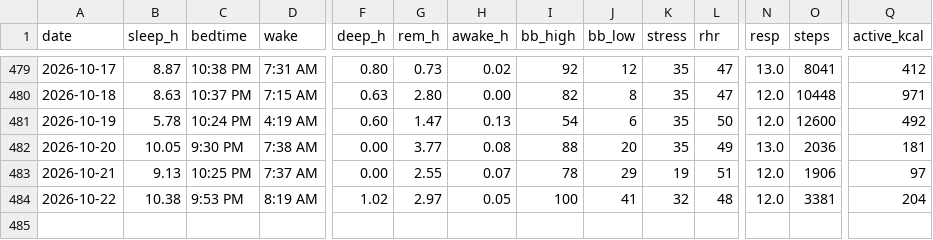
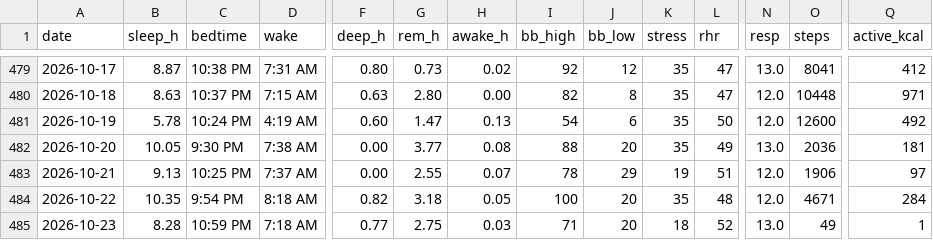
Before and after one commit to benthambulletin/benthambulletin.github.io, a CSV file: data/garmin-daily.csv, drawn as a sheet; only a part is shown, gaps mark what is left out; rows hold the shown columns only; the diff names each change by its address in the sheet, - before the commit and + after, or states it on an @@ line.

```diff
--- a/data/garmin-daily.csv
+++ b/data/garmin-daily.csv
-B484 (sleep_h): 10.38
+B484 (sleep_h): 10.35
-C484 (bedtime): 9:53 PM
+C484 (bedtime): 9:54 PM
-D484 (wake): 8:19 AM
+D484 (wake): 8:18 AM
-F484 (deep_h): 1.02
+F484 (deep_h): 0.82
-G484 (rem_h): 2.97
+G484 (rem_h): 3.18
-J484 (bb_low): 41
+J484 (bb_low): 20
-K484 (stress): 32
+K484 (stress): 35
-O484 (steps): 3381
+O484 (steps): 4671
-Q484 (active_kcal): 204
+Q484 (active_kcal): 284
+row 485: 2026-10-23 | 8.28 | 10:59 PM | 7:18 AM | 0.77 | 2.75 | 0.03 | 71 | 20 | 18 | 52 | 13.0 | 49 | 1
```
Also changed, not shown: 2 other files.
